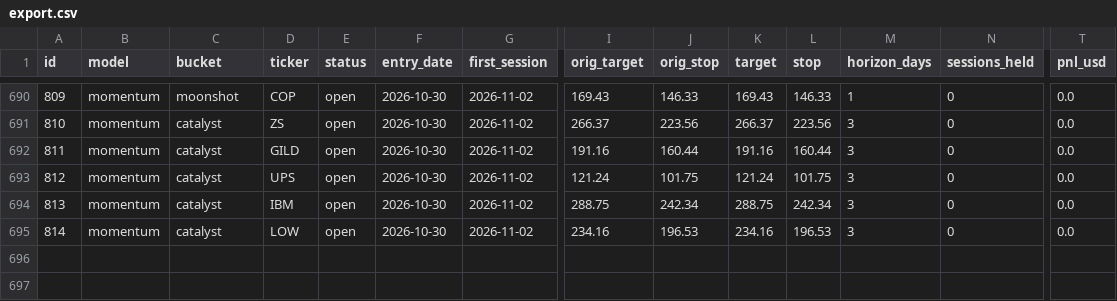
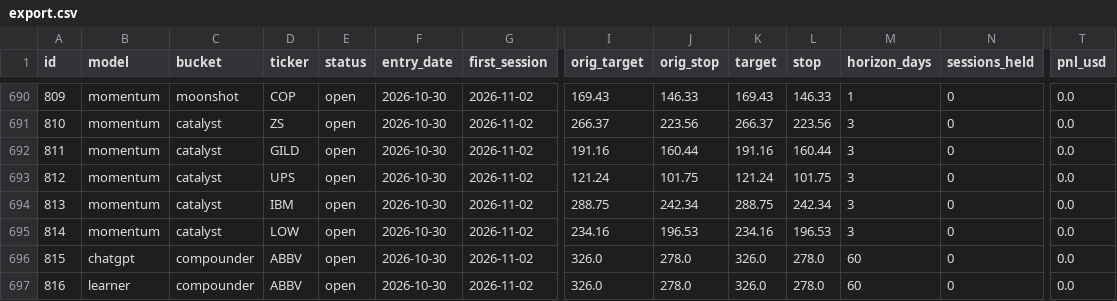
Before and after one commit to arinouri/ai-stock-picks-arena, a CSV file: site/data/export.csv, drawn as a sheet; only a part is shown, gaps mark what is left out; rows hold the shown columns only; the diff names each change by its address in the sheet, - before the commit and + after, or states it on an @@ line.

```diff
--- a/site/data/export.csv
+++ b/site/data/export.csv
+row 696: 815 | chatgpt | compounder | ABBV | open | 2026-10-30 | 2026-11-02 | 326.0 | 278.0 | 326.0 | 278.0 | 60 | 0 | 0.0
+row 697: 816 | learner | compounder | ABBV | open | 2026-10-30 | 2026-11-02 | 326.0 | 278.0 | 326.0 | 278.0 | 60 | 0 | 0.0
```
Also changed, not shown: 14 other files.
